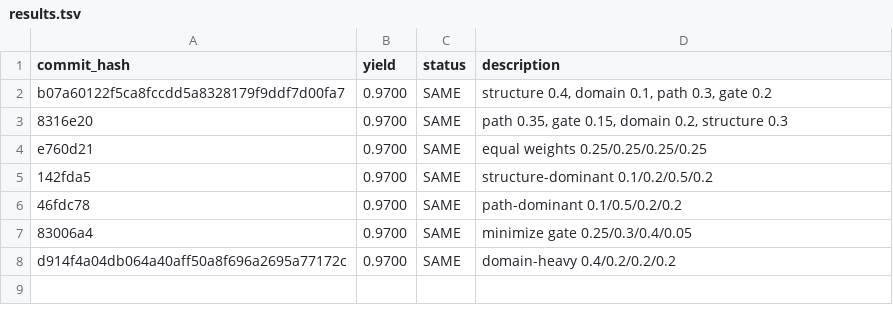
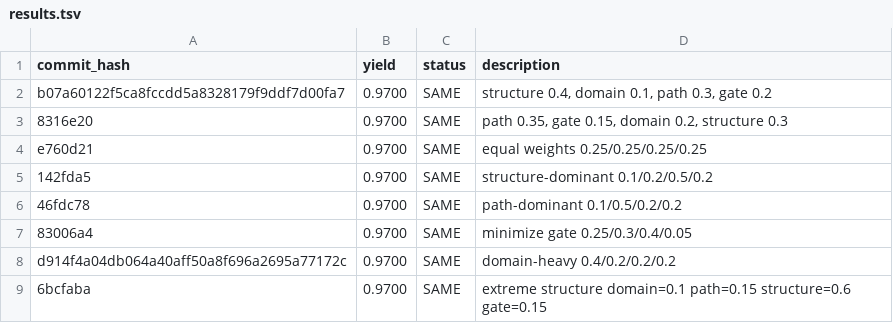
Before and after one commit to chengli1986/hedge-fund-research, a TSV file: autoresearch/results.tsv, drawn as a sheet.

```diff
--- a/autoresearch/results.tsv
+++ b/autoresearch/results.tsv
@@ -8 +8,2 @@ e760d21	0.9700	SAME	equal weights 0.25/0.25/0.25/0.25
 d914f4a04db064a40aff50a8f696a2695a77172c	0.9700	SAME	domain-heavy 0.4/0.2/0.2/0.2
+6bcfaba	0.9700	SAME	extreme structure domain=0.1 path=0.15 structure=0.6 gate=0.15
```
Also changed, not shown: 1 other file.
